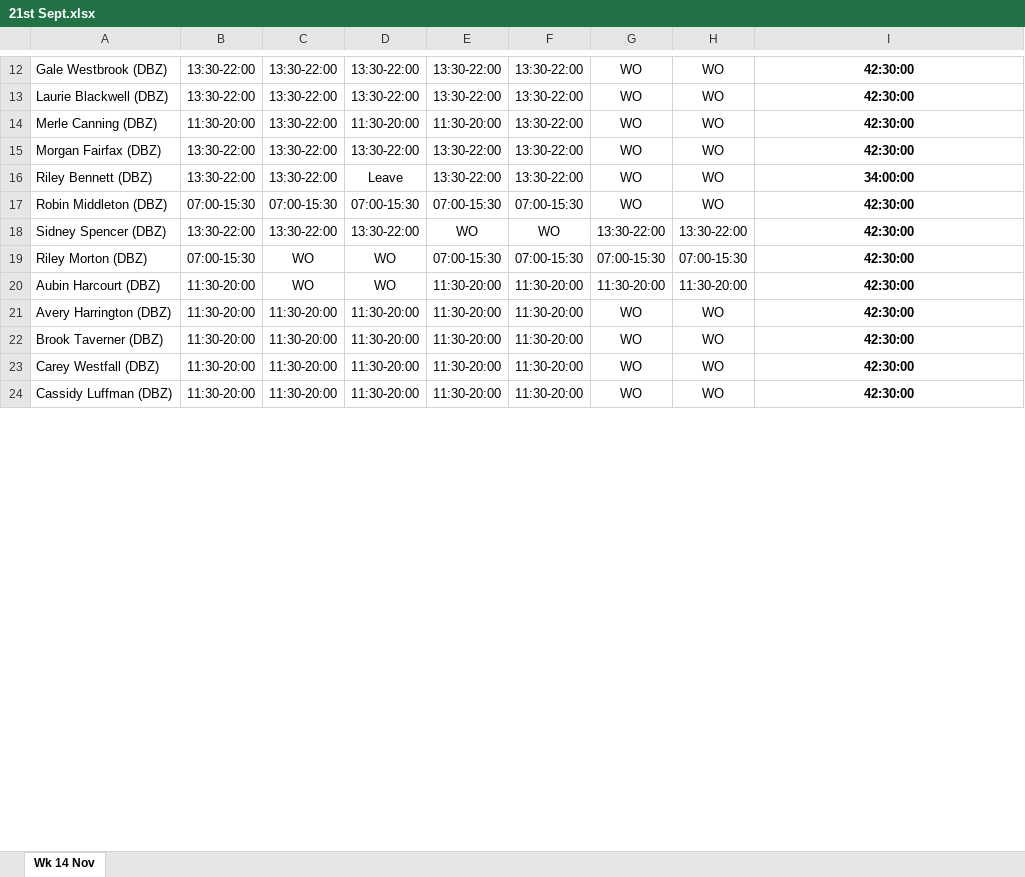
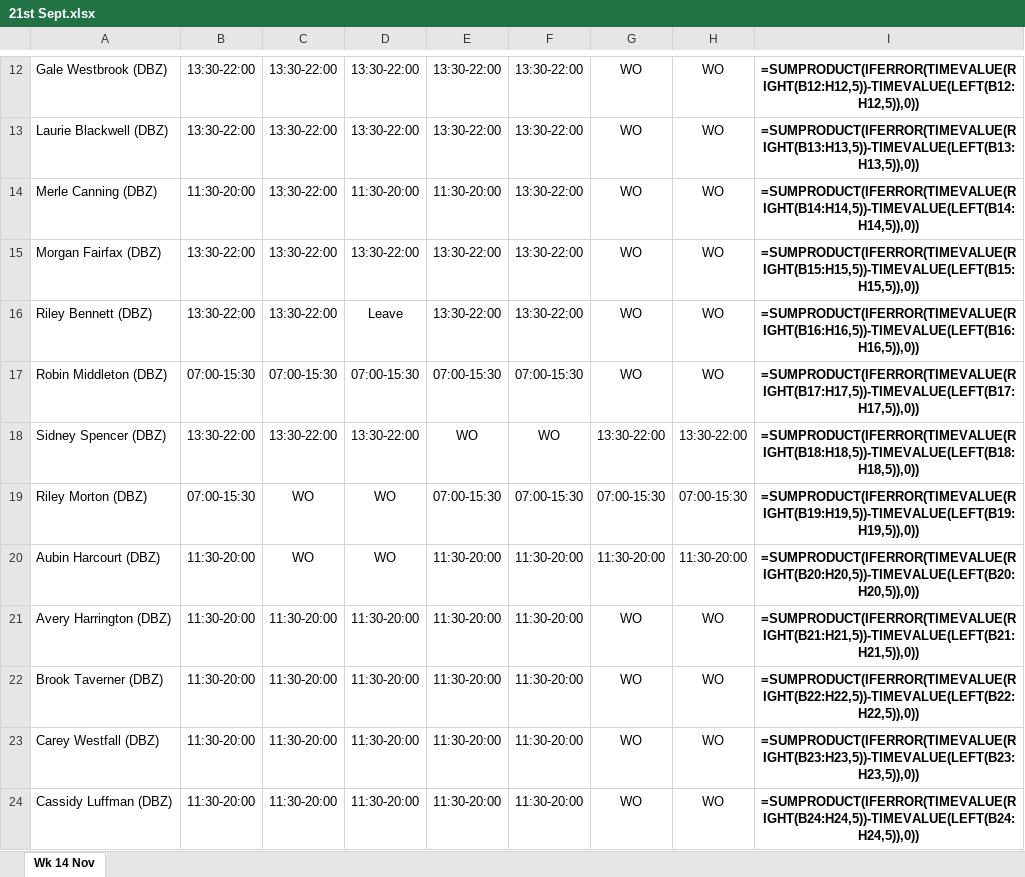
Before and after one commit to Anwarshaik565/EXV, an Excel workbook: 21st Sept.xlsx, sheet Wk 14 Nov, drawn as a sheet; only a part is shown, gaps mark what is left out; values as stored, in another font and other column widths than the file's, no borders; formulas without a stored value are shown as written; conditional formats not drawn; the diff covers the shown part only; the diff names each change by its address in the sheet, - before the commit and + after, or states it on an @@ line.

```diff
--- a/21st Sept.xlsx (sheet Wk 14 Nov)
+++ b/21st Sept.xlsx (sheet Wk 14 Nov)
-I12: 42:30:00
+I12: =SUMPRODUCT(IFERROR(TIMEVALUE(RIGHT(B12:H12,5))-TIMEVALUE(LEFT(B12:H12,5)),0))
-I13: 42:30:00
+I13: =SUMPRODUCT(IFERROR(TIMEVALUE(RIGHT(B13:H13,5))-TIMEVALUE(LEFT(B13:H13,5)),0))
-I14: 42:30:00
+I14: =SUMPRODUCT(IFERROR(TIMEVALUE(RIGHT(B14:H14,5))-TIMEVALUE(LEFT(B14:H14,5)),0))
-I15: 42:30:00
+I15: =SUMPRODUCT(IFERROR(TIMEVALUE(RIGHT(B15:H15,5))-TIMEVALUE(LEFT(B15:H15,5)),0))
-I16: 34:00:00
+I16: =SUMPRODUCT(IFERROR(TIMEVALUE(RIGHT(B16:H16,5))-TIMEVALUE(LEFT(B16:H16,5)),0))
-I17: 42:30:00
+I17: =SUMPRODUCT(IFERROR(TIMEVALUE(RIGHT(B17:H17,5))-TIMEVALUE(LEFT(B17:H17,5)),0))
-I18: 42:30:00
+I18: =SUMPRODUCT(IFERROR(TIMEVALUE(RIGHT(B18:H18,5))-TIMEVALUE(LEFT(B18:H18,5)),0))
-I19: 42:30:00
+I19: =SUMPRODUCT(IFERROR(TIMEVALUE(RIGHT(B19:H19,5))-TIMEVALUE(LEFT(B19:H19,5)),0))
-I20: 42:30:00
+I20: =SUMPRODUCT(IFERROR(TIMEVALUE(RIGHT(B20:H20,5))-TIMEVALUE(LEFT(B20:H20,5)),0))
-I21: 42:30:00
+I21: =SUMPRODUCT(IFERROR(TIMEVALUE(RIGHT(B21:H21,5))-TIMEVALUE(LEFT(B21:H21,5)),0))
-I22: 42:30:00
+I22: =SUMPRODUCT(IFERROR(TIMEVALUE(RIGHT(B22:H22,5))-TIMEVALUE(LEFT(B22:H22,5)),0))
-I23: 42:30:00
+I23: =SUMPRODUCT(IFERROR(TIMEVALUE(RIGHT(B23:H23,5))-TIMEVALUE(LEFT(B23:H23,5)),0))
-I24: 42:30:00
+I24: =SUMPRODUCT(IFERROR(TIMEVALUE(RIGHT(B24:H24,5))-TIMEVALUE(LEFT(B24:H24,5)),0))
```
Also changed, not shown: 2 added rows, 2 removed rows and 245 edited cells elsewhere in this sheet, 20th Sept updated Teams.xlsx.
